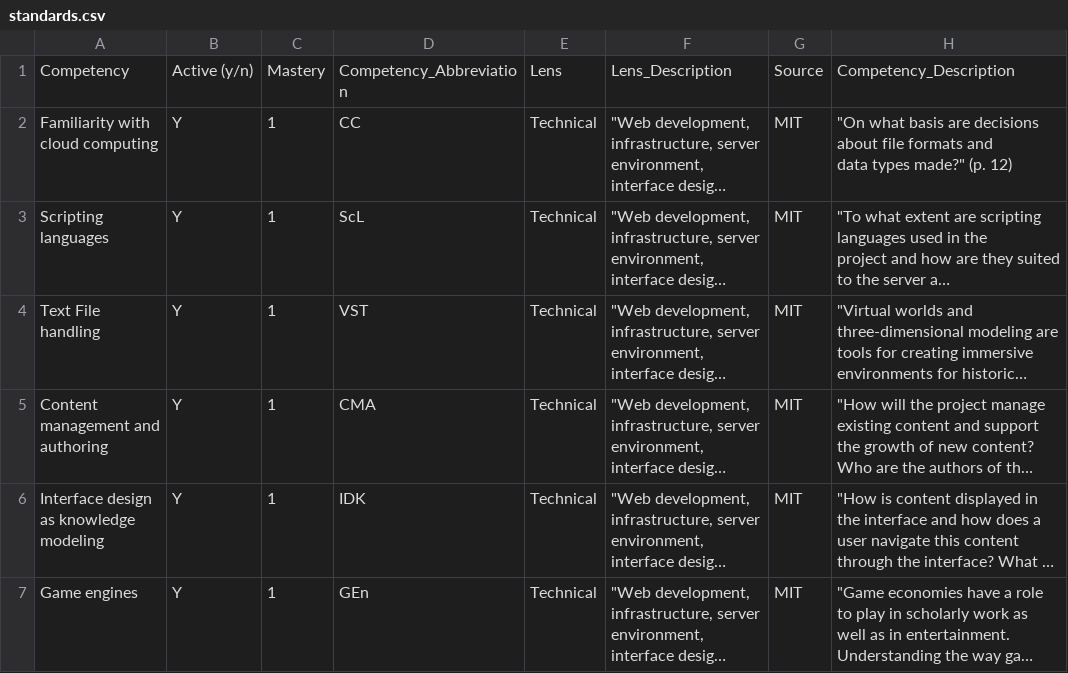
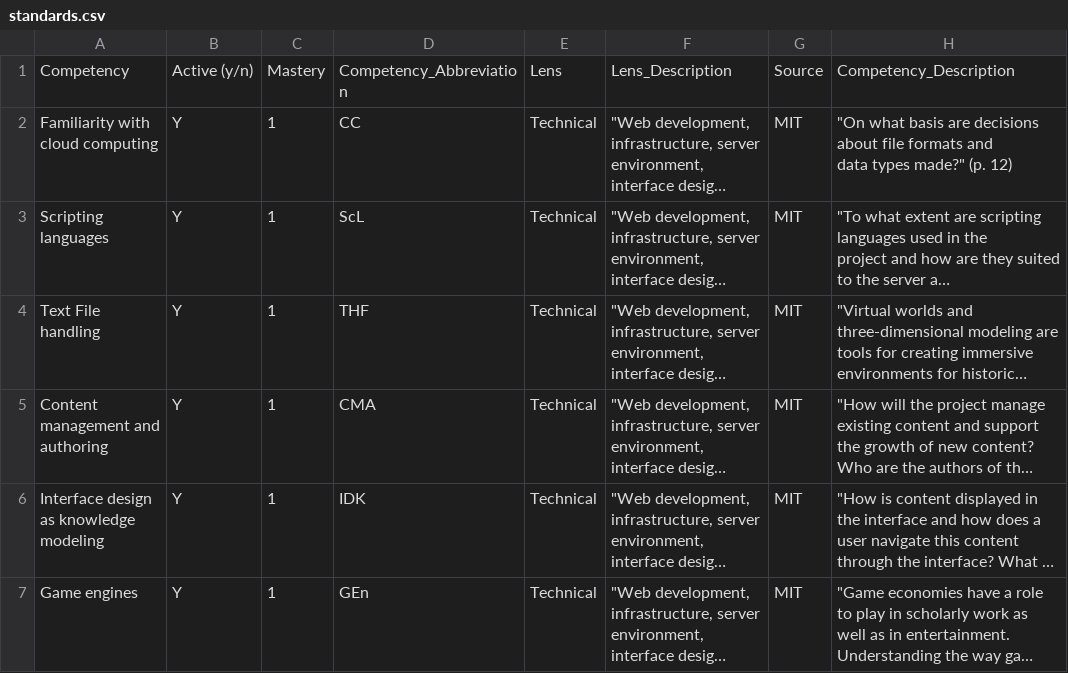
Before and after one commit to alfahadarc/DLCC-MHHS, a CSV file: media/csv/standards.csv, drawn as a sheet; only a part is shown; long unchanged cells end in …; the diff names each change by its address in the sheet, - before the commit and + after, or states it on an @@ line.

Commit message:
Update standards.csv from Google Sheets

```diff
--- a/media/csv/standards.csv
+++ b/media/csv/standards.csv
-D4: VST
+D4: THF
```
